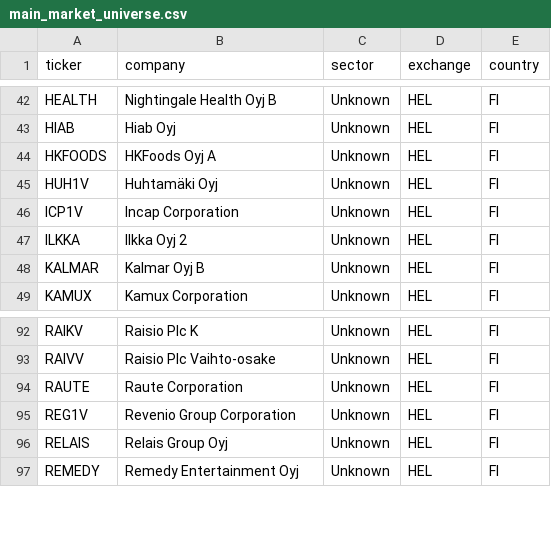
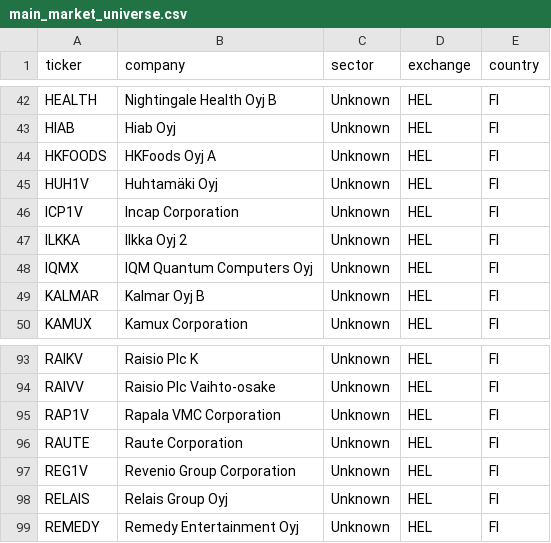
Before and after one commit to hiqporoid/Magicformula-suomi, a CSV file: python_pipeline/data/main_market_universe.csv, drawn as a sheet; only a part is shown, gaps mark what is left out; the diff names each change by its address in the sheet, - before the commit and + after, or states it on an @@ line.

```diff
--- a/python_pipeline/data/main_market_universe.csv
+++ b/python_pipeline/data/main_market_universe.csv
+row 48: IQMX | IQM Quantum Computers Oyj | Unknown | HEL | FI
+row 95: RAP1V | Rapala VMC Corporation | Unknown | HEL | FI
```
Also changed, not shown: python_pipeline/data/financials.csv, python_pipeline/data/stockholm_main_market_universe.csv, 1 other file.
